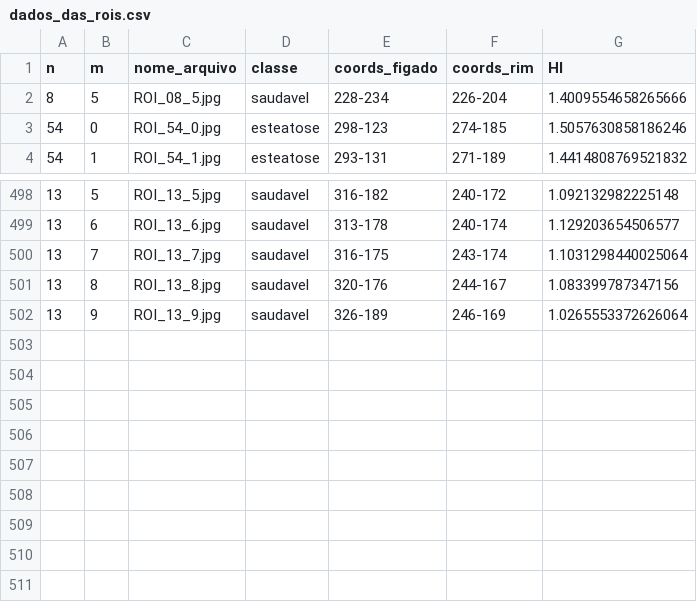
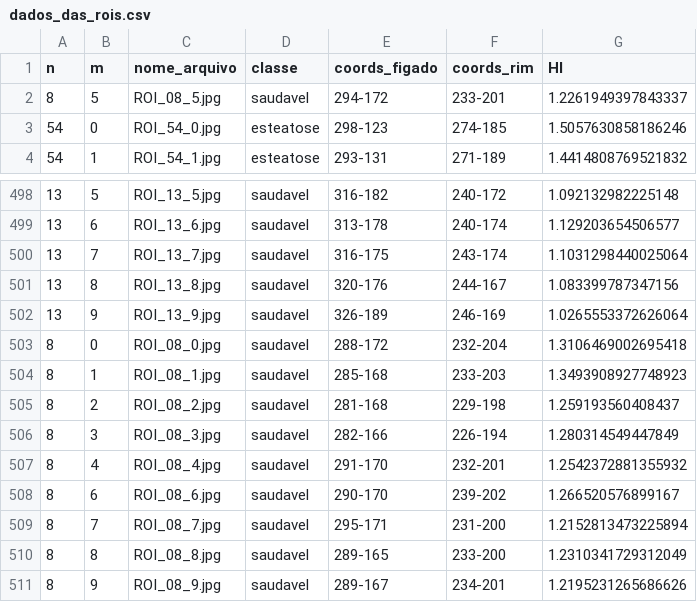
Before and after one commit to viniaug7/SteatosisAI, a CSV file: dados_das_rois.csv, drawn as a sheet; only a part is shown, gaps mark what is left out.

```diff
--- a/dados_das_rois.csv
+++ b/dados_das_rois.csv
@@ -1,3 +1,3 @@
 n,m,nome_arquivo,classe,coords_figado,coords_rim,HI
-8,5,ROI_08_5.jpg,saudavel,228-234,226-204,1.4009554658265666
+8,5,ROI_08_5.jpg,saudavel,294-172,233-201,1.2261949397843337
 54,0,ROI_54_0.jpg,esteatose,298-123,274-185,1.5057630858186246
@@ -502 +502,10 @@ n,m,nome_arquivo,classe,coords_figado,coords_rim,HI
 13,9,ROI_13_9.jpg,saudavel,326-189,246-169,1.0265553372626064
+8,0,ROI_08_0.jpg,saudavel,288-172,232-204,1.3106469002695418
+8,1,ROI_08_1.jpg,saudavel,285-168,233-203,1.3493908927748923
+8,2,ROI_08_2.jpg,saudavel,281-168,229-198,1.259193560408437
+8,3,ROI_08_3.jpg,saudavel,282-166,226-194,1.280314549447849
+8,4,ROI_08_4.jpg,saudavel,291-170,232-201,1.2542372881355932
+8,6,ROI_08_6.jpg,saudavel,290-170,239-202,1.266520576899167
+8,7,ROI_08_7.jpg,saudavel,295-171,231-200,1.2152813473225894
+8,8,ROI_08_8.jpg,saudavel,289-165,233-200,1.2310341729312049
+8,9,ROI_08_9.jpg,saudavel,289-167,234-201,1.2195231265686626
```
Also changed, not shown: 11 other files.
